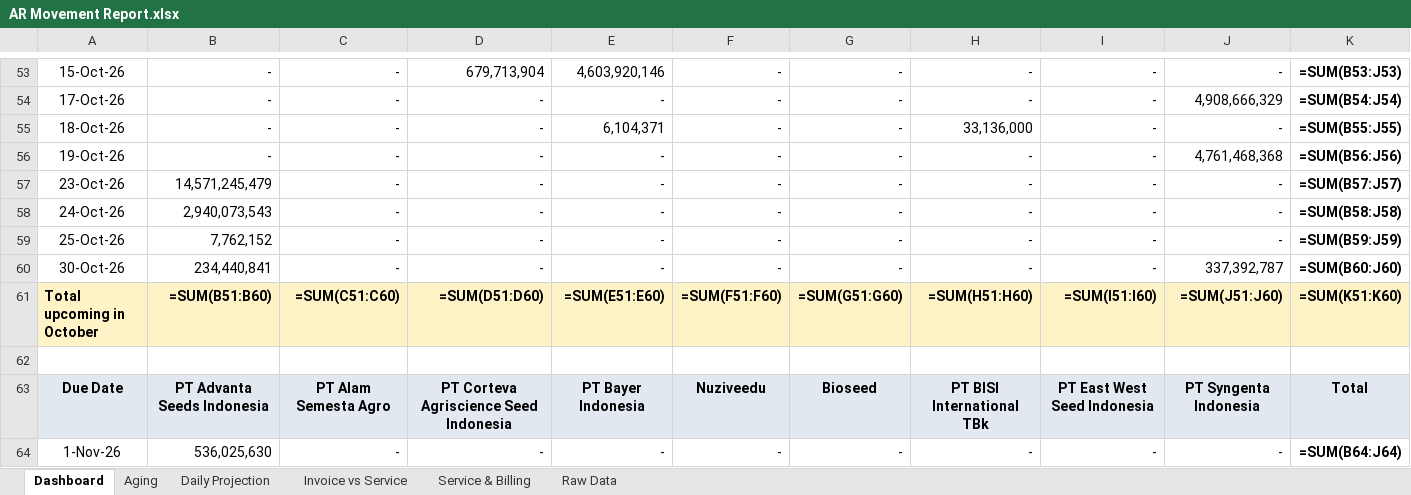
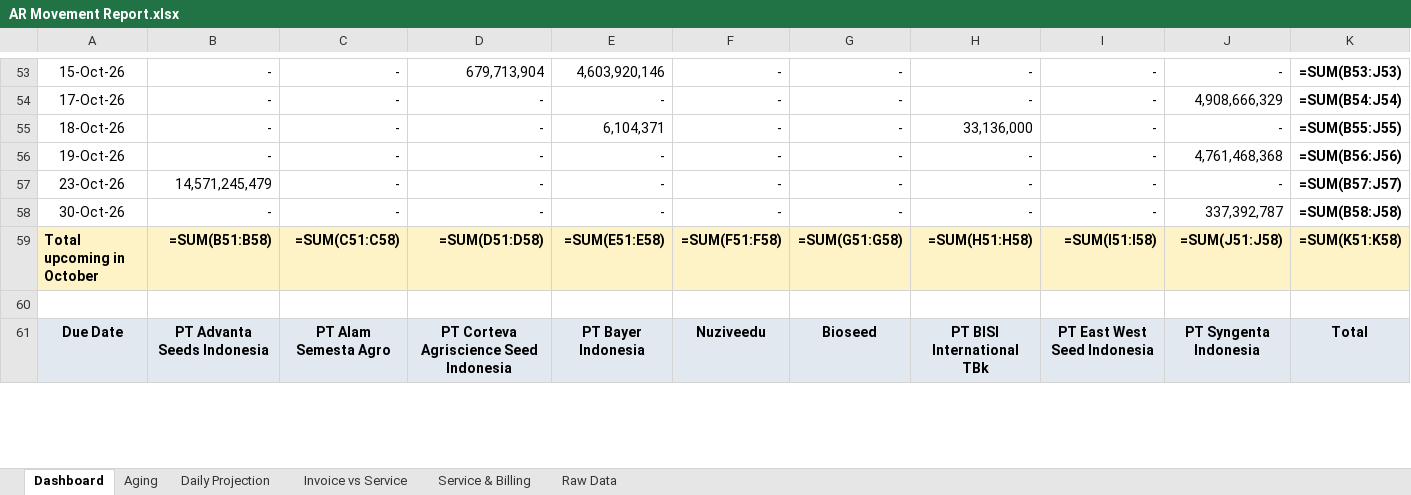
Before and after one commit to finmanagerindonesia-dev/psi-ar-dashboard, an Excel workbook: AR Movement Report.xlsx, sheet Dashboard, drawn as a sheet; only a part is shown, gaps mark what is left out; values as stored, in another font and other column widths than the file's, no borders; formulas without a stored value are shown as written; removed rows and columns are numbered as before the commit, all else as after; the diff covers the shown part only; the diff names each change by its address in the sheet, - before the commit and + after, or states it on an @@ line.

Commit message:
Auto-deploy AR dashboard 2026-10-09 17:15

```diff
--- a/AR Movement Report.xlsx (sheet Dashboard)
+++ b/AR Movement Report.xlsx (sheet Dashboard)
-row 58: 24-Oct-26 | 2,940,073,543 | - | - | - | - | - | - | - | - | =SUM(B58:J58)
-row 59: 25-Oct-26 | 7,762,152 | - | - | - | - | - | - | - | - | =SUM(B59:J59)
-B58: 234,440,841
+B58: -
-K58: =SUM(B60:J60)
+K58: =SUM(B58:J58)
-B59: =SUM(B51:B60)
+B59: =SUM(B51:B58)
-C59: =SUM(C51:C60)
+C59: =SUM(C51:C58)
-D59: =SUM(D51:D60)
+D59: =SUM(D51:D58)
-E59: =SUM(E51:E60)
+E59: =SUM(E51:E58)
-F59: =SUM(F51:F60)
+F59: =SUM(F51:F58)
-G59: =SUM(G51:G60)
+G59: =SUM(G51:G58)
-H59: =SUM(H51:H60)
+H59: =SUM(H51:H58)
-I59: =SUM(I51:I60)
+I59: =SUM(I51:I58)
-J59: =SUM(J51:J60)
+J59: =SUM(J51:J58)
-K59: =SUM(K51:K60)
+K59: =SUM(K51:K58)
-row 64: 1-Nov-26 | 536,025,630 | - | - | - | - | - | - | - | - | =SUM(B64:J64)
```
Also changed, not shown: 11 added rows, 3 removed rows and 39 edited cells elsewhere in this sheet, sheet Daily Projection, sheet Raw Data, sheet Invoice vs Service, sheet Service & Billing, sheet Aging.
